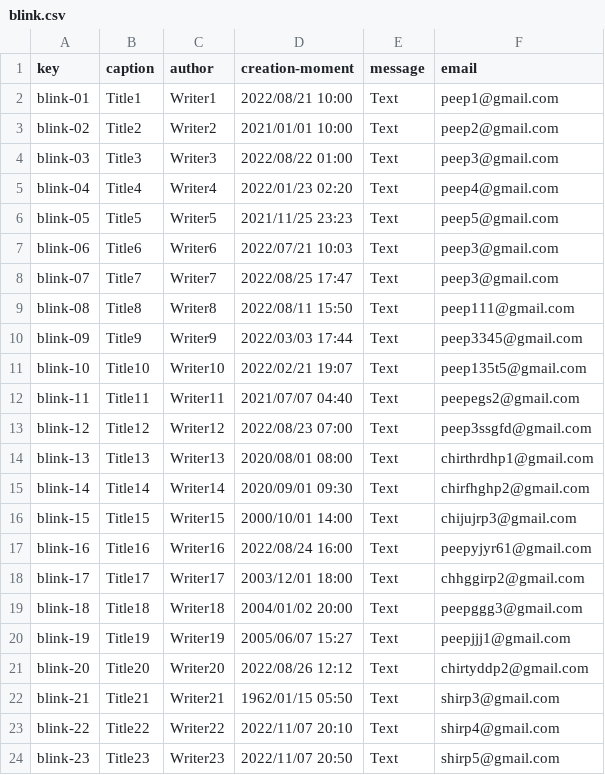
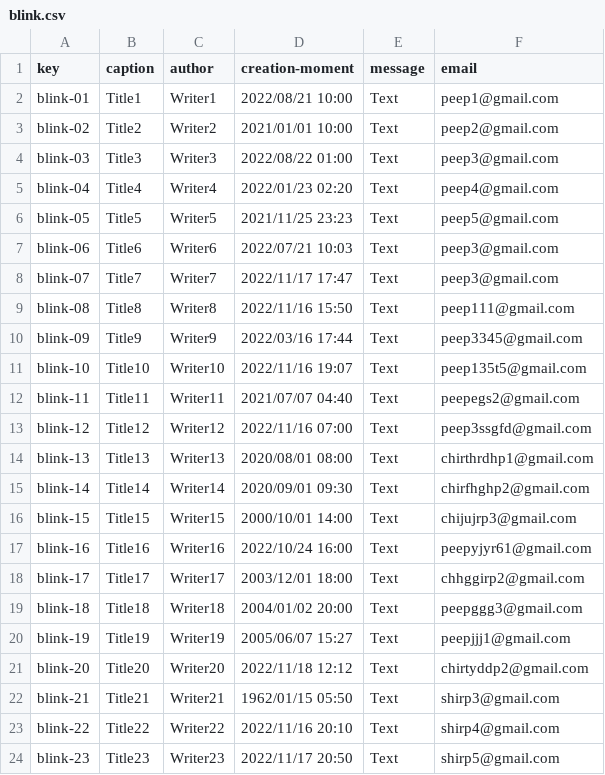
Before and after one commit to danmarsua1/Acme-Courses, a CSV file: src/main/webapp/WEB-INF/resources/sample-data/blink.csv, drawn as a sheet.

Commit message:
fixes

```diff
--- a/src/main/webapp/WEB-INF/resources/sample-data/blink.csv
+++ b/src/main/webapp/WEB-INF/resources/sample-data/blink.csv
@@ -7,8 +7,8 @@ blink-05,Title5,Writer5,2021/11/25 23:23,Text,peep5@gmail.com
 blink-06,Title6,Writer6,2022/07/21 10:03,Text,peep3@gmail.com
-blink-07,Title7,Writer7,2022/08/25 17:47,Text,peep3@gmail.com
-blink-08,Title8,Writer8,2022/08/11 15:50,Text,peep111@gmail.com
-blink-09,Title9,Writer9,2022/03/03 17:44,Text,peep3345@gmail.com
-blink-10,Title10,Writer10,2022/02/21 19:07,Text,peep135t5@gmail.com
+blink-07,Title7,Writer7,2022/11/17 17:47,Text,peep3@gmail.com
+blink-08,Title8,Writer8,2022/11/16 15:50,Text,peep111@gmail.com
+blink-09,Title9,Writer9,2022/03/16 17:44,Text,peep3345@gmail.com
+blink-10,Title10,Writer10,2022/11/16 19:07,Text,peep135t5@gmail.com
 blink-11,Title11,Writer11,2021/07/07 04:40,Text,peepegs2@gmail.com
-blink-12,Title12,Writer12,2022/08/23 07:00,Text,peep3ssgfd@gmail.com
+blink-12,Title12,Writer12,2022/11/16 07:00,Text,peep3ssgfd@gmail.com
 blink-13,Title13,Writer13,2020/08/01 08:00,Text,chirthrdhp1@gmail.com
@@ -16,3 +16,3 @@ blink-14,Title14,Writer14,2020/09/01 09:30,Text,chirfhghp2@gmail.com
 blink-15,Title15,Writer15,2000/10/01 14:00,Text,chijujrp3@gmail.com
-blink-16,Title16,Writer16,2022/08/24 16:00,Text,peepyjyr61@gmail.com
+blink-16,Title16,Writer16,2022/10/24 16:00,Text,peepyjyr61@gmail.com
 blink-17,Title17,Writer17,2003/12/01 18:00,Text,chhggirp2@gmail.com
@@ -20,5 +20,5 @@ blink-18,Title18,Writer18,2004/01/02 20:00,Text,peepggg3@gmail.com
 blink-19,Title19,Writer19,2005/06/07 15:27,Text,peepjjj1@gmail.com
-blink-20,Title20,Writer20,2022/08/26 12:12,Text,chirtyddp2@gmail.com
+blink-20,Title20,Writer20,2022/11/18 12:12,Text,chirtyddp2@gmail.com
 blink-21,Title21,Writer21,1962/01/15 05:50,Text,shirp3@gmail.com
-blink-22,Title22,Writer22,2022/11/07 20:10,Text,shirp4@gmail.com
-blink-23,Title23,Writer23,2022/11/07 20:50,Text,shirp5@gmail.com
+blink-22,Title22,Writer22,2022/11/16 20:10,Text,shirp4@gmail.com
+blink-23,Title23,Writer23,2022/11/17 20:50,Text,shirp5@gmail.com
```
